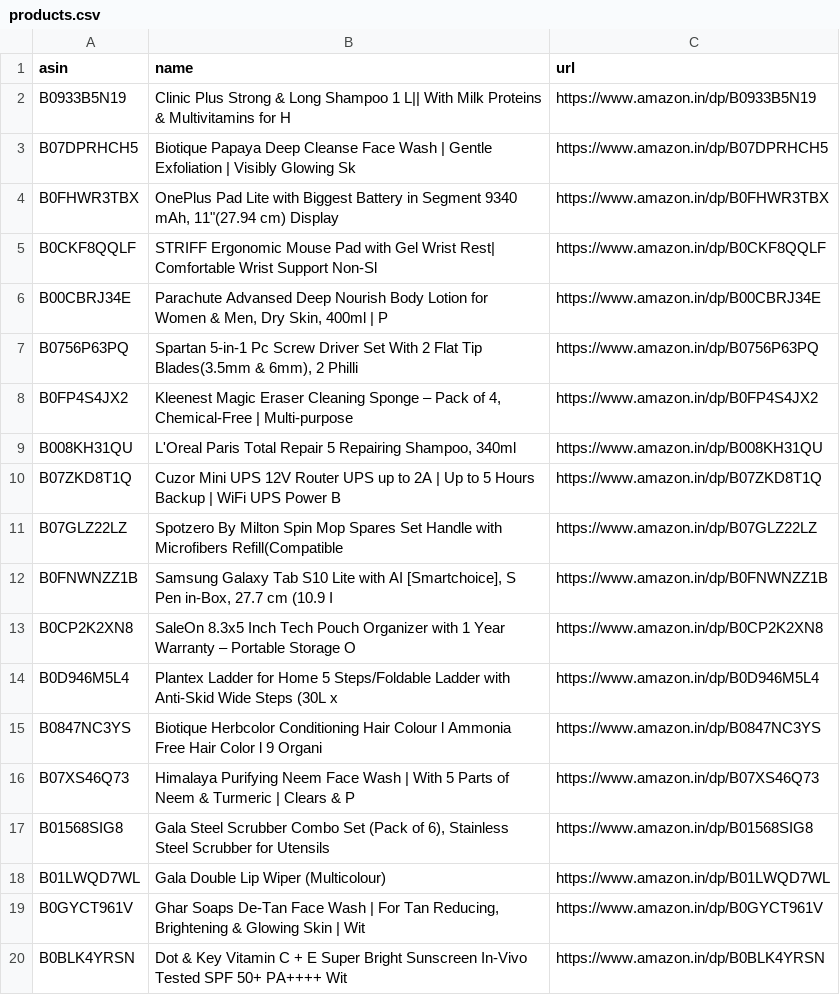
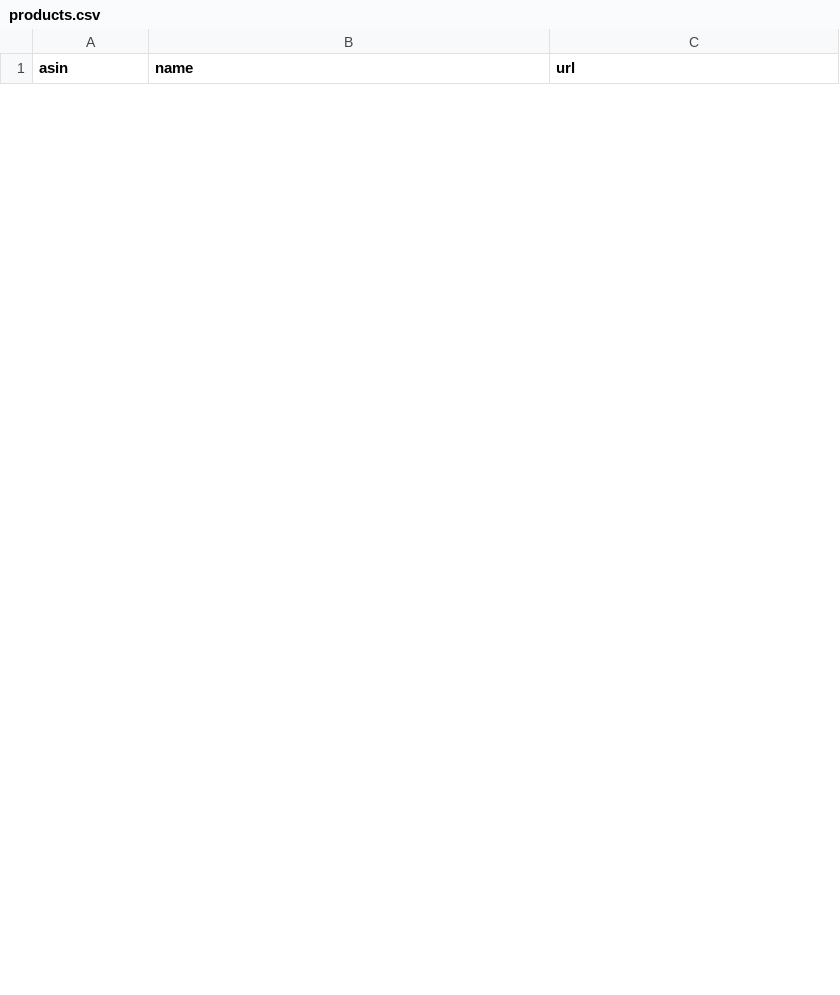
Before and after one commit to AnshikaGoyal17/Fake-Discount-Detector, a CSV file: products.csv, drawn as a sheet; only a part is shown; removed rows and columns are numbered as before the commit, all else as after; the diff covers the shown part only; the diff names each change by its address in the sheet, - before the commit and + after, or states it on an @@ line.

```diff
--- a/products.csv
+++ b/products.csv
-row 2: B0933B5N19 | Clinic Plus Strong & Long Shampoo 1 L|| With Milk Proteins & Multivitamins for H | https://www.amazon.in/dp/B0933B5N19
-row 3: B07DPRHCH5 | Biotique Papaya Deep Cleanse Face Wash | Gentle Exfoliation | Visibly Glowing Sk | https://www.amazon.in/dp/B07DPRHCH5
-row 4: B0FHWR3TBX | OnePlus Pad Lite with Biggest Battery in Segment 9340 mAh, 11"(27.94 cm) Display | https://www.amazon.in/dp/B0FHWR3TBX
-row 5: B0CKF8QQLF | STRIFF Ergonomic Mouse Pad with Gel Wrist Rest| Comfortable Wrist Support Non-Sl | https://www.amazon.in/dp/B0CKF8QQLF
-row 6: B00CBRJ34E | Parachute Advansed Deep Nourish Body Lotion for Women & Men, Dry Skin, 400ml | P | https://www.amazon.in/dp/B00CBRJ34E
-row 7: B0756P63PQ | Spartan 5-in-1 Pc Screw Driver Set With 2 Flat Tip Blades(3.5mm & 6mm), 2 Philli | https://www.amazon.in/dp/B0756P63PQ
-row 8: B0FP4S4JX2 | Kleenest Magic Eraser Cleaning Sponge – Pack of 4, Chemical-Free | Multi-purpose | https://www.amazon.in/dp/B0FP4S4JX2
-row 9: B008KH31QU | L'Oreal Paris Total Repair 5 Repairing Shampoo, 340ml | https://www.amazon.in/dp/B008KH31QU
-row 10: B07ZKD8T1Q | Cuzor Mini UPS 12V Router UPS up to 2A | Up to 5 Hours Backup | WiFi UPS Power B | https://www.amazon.in/dp/B07ZKD8T1Q
-row 11: B07GLZ22LZ | Spotzero By Milton Spin Mop Spares Set Handle with Microfibers Refill(Compatible | https://www.amazon.in/dp/B07GLZ22LZ
-row 12: B0FNWNZZ1B | Samsung Galaxy Tab S10 Lite with AI [Smartchoice], S Pen in-Box, 27.7 cm (10.9 I | https://www.amazon.in/dp/B0FNWNZZ1B
-row 13: B0CP2K2XN8 | SaleOn 8.3x5 Inch Tech Pouch Organizer with 1 Year Warranty – Portable Storage O | https://www.amazon.in/dp/B0CP2K2XN8
-row 14: B0D946M5L4 | Plantex Ladder for Home 5 Steps/Foldable Ladder with Anti-Skid Wide Steps (30L x | https://www.amazon.in/dp/B0D946M5L4
-row 15: B0847NC3YS | Biotique Herbcolor Conditioning Hair Colour l Ammonia Free Hair Color l 9 Organi | https://www.amazon.in/dp/B0847NC3YS
-row 16: B07XS46Q73 | Himalaya Purifying Neem Face Wash | With 5 Parts of Neem & Turmeric | Clears & P | https://www.amazon.in/dp/B07XS46Q73
-row 17: B01568SIG8 | Gala Steel Scrubber Combo Set (Pack of 6), Stainless Steel Scrubber for Utensils | https://www.amazon.in/dp/B01568SIG8
-row 18: B01LWQD7WL | Gala Double Lip Wiper (Multicolour) | https://www.amazon.in/dp/B01LWQD7WL
-row 19: B0GYCT961V | Ghar Soaps De-Tan Face Wash | For Tan Reducing, Brightening & Glowing Skin | Wit | https://www.amazon.in/dp/B0GYCT961V
-row 20: B0BLK4YRSN | Dot & Key Vitamin C + E Super Bright Sunscreen In-Vivo Tested SPF 50+ PA++++ Wit | https://www.amazon.in/dp/B0BLK4YRSN
```
Also changed, not shown: 30 added rows and 11 removed rows elsewhere in this file, price_history.csv, 2 other files.
